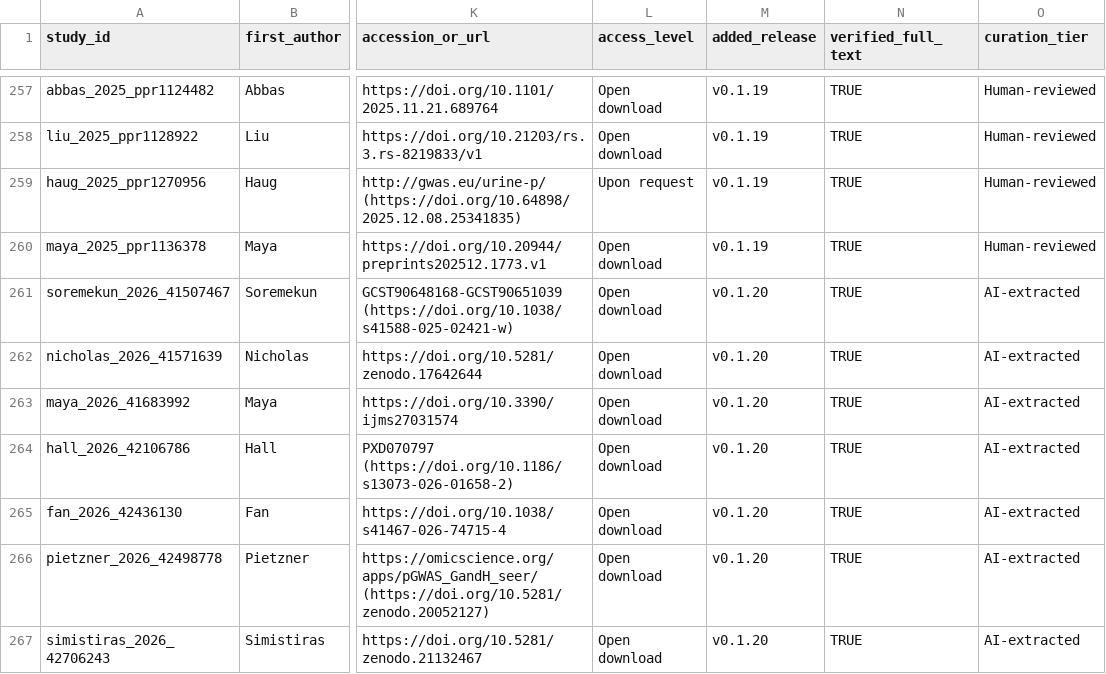
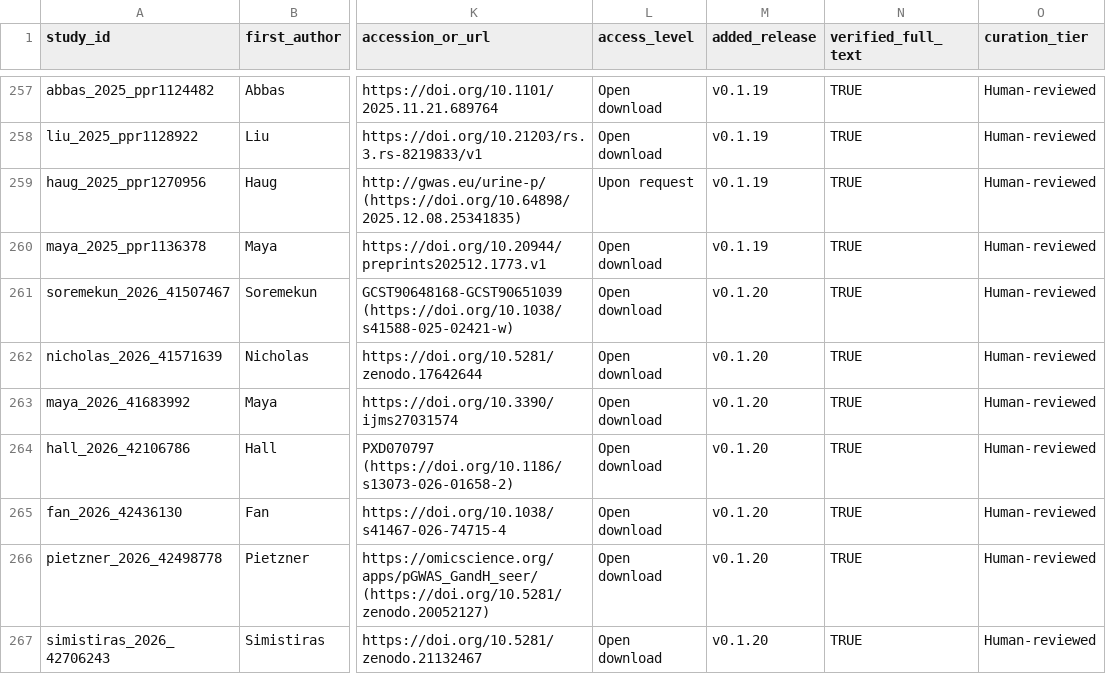
Before and after one commit to mattlee821/proteomic-gwas-catalogue, a TSV file: catalogue/studies.tsv, drawn as a sheet; only a part is shown, gaps mark what is left out; the diff covers the shown part only; the diff names each change by its address in the sheet, - before the commit and + after, or states it on an @@ line.

```diff
--- a/catalogue/studies.tsv
+++ b/catalogue/studies.tsv
-O261:O267 (curation_tier): AI-extracted
+O261:O267 (curation_tier): Human-reviewed
```
Also changed, not shown: 76 edited cells elsewhere in this file, catalogue/candidate_queue.tsv, catalogue/cohort_membership.tsv, 5 other files.
